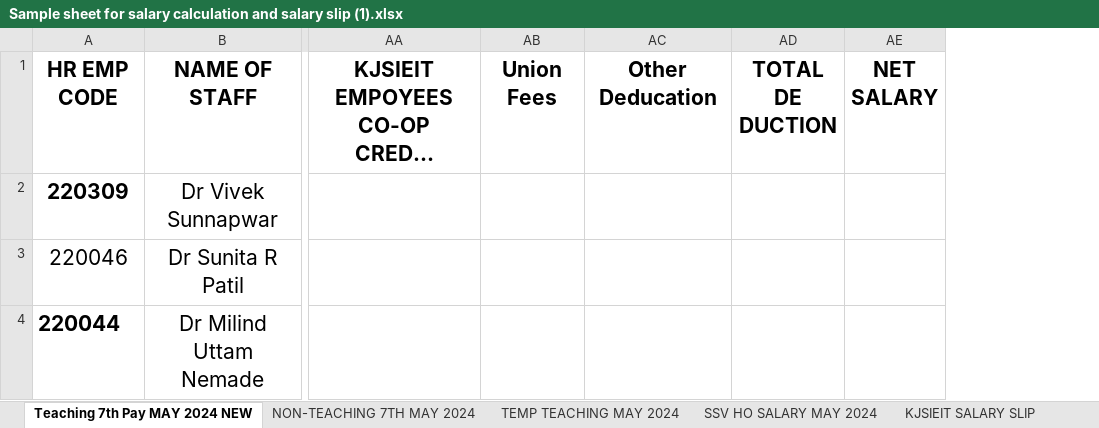
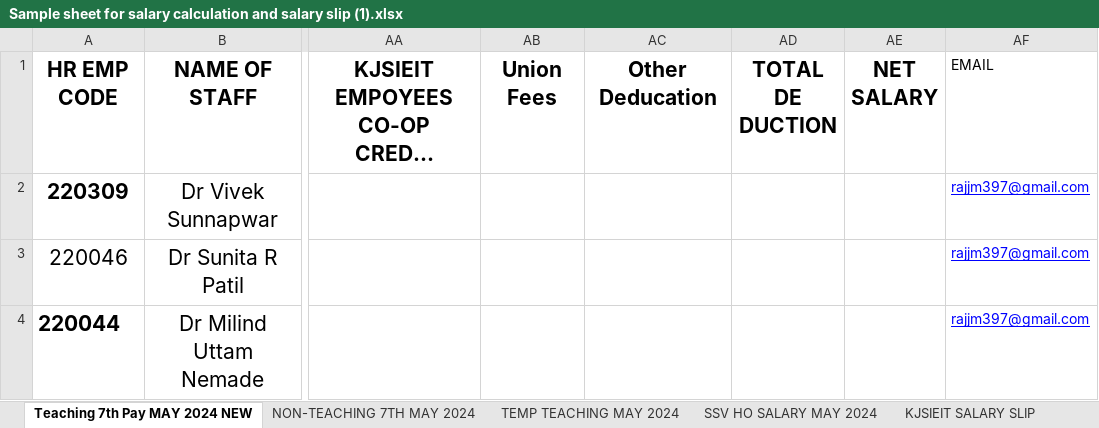
Before and after one commit to Alpharius397/Salary-Slip-Generator, an Excel workbook: sample_data/Sample sheet for salary calculation and salary slip (1).xlsx, sheet Teaching 7th Pay MAY 2024 NEW, drawn as a sheet; only a part is shown, gaps mark what is left out; long unchanged cells end in …; values as stored, in another font and other column widths than the file's, no borders; the diff names each change by its address in the sheet, - before the commit and + after, or states it on an @@ line.

Commit message:
email function added

```diff
--- a/sample_data/Sample sheet for salary calculation and salary slip (1).xlsx (sheet Teaching 7th Pay MAY 2024 NEW)
+++ b/sample_data/Sample sheet for salary calculation and salary slip (1).xlsx (sheet Teaching 7th Pay MAY 2024 NEW)
+column AF, rows 1-4: EMAIL | rajjm397@gmail.com | rajjm397@gmail.com | rajjm397@gmail.com
```
Also changed, not shown: sheet KJSIEIT SALARY SLIP, sheet SVV SALARY SLP, 3 other files.
